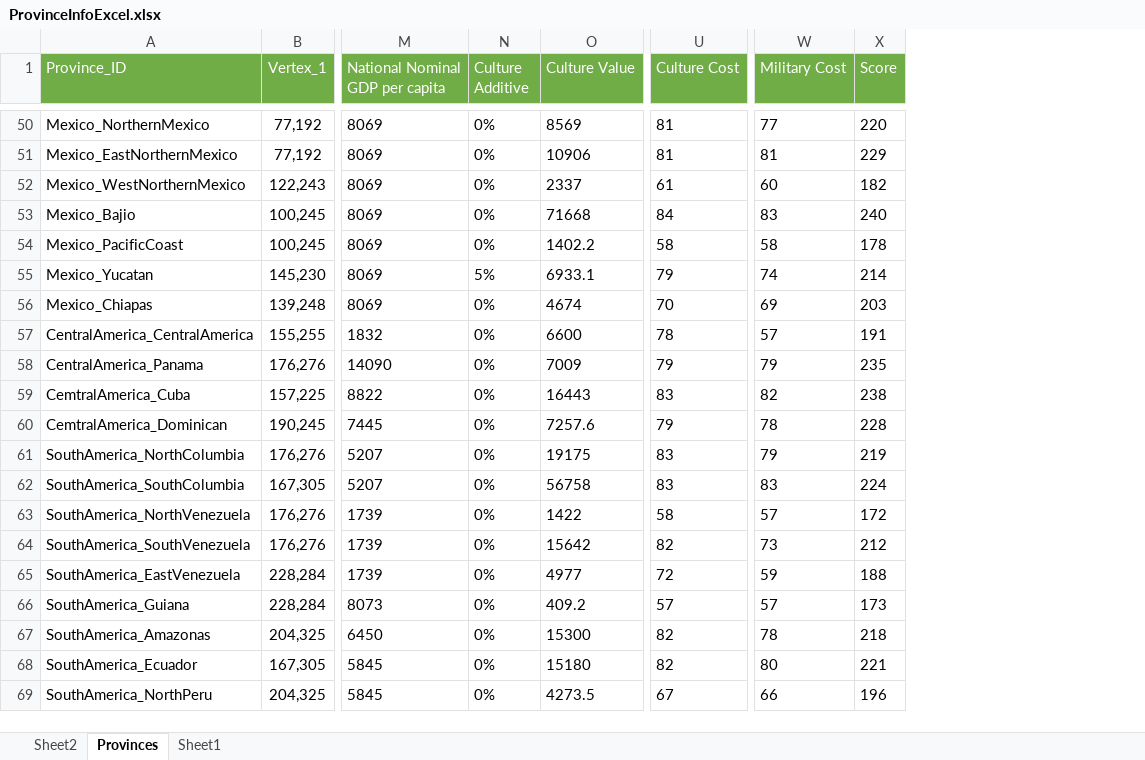
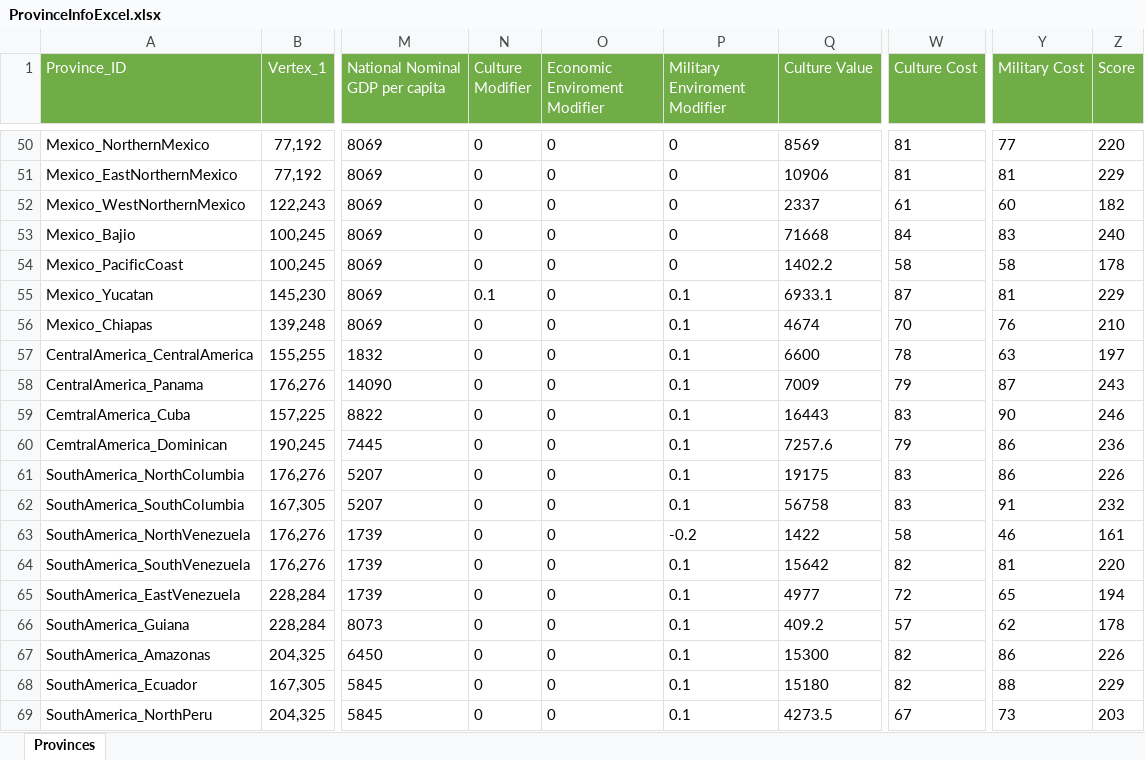
Before and after one commit to JaVonox/Tauresium, an Excel workbook: MapFiles/ProvinceInfoExcel.xlsx, sheet Provinces, drawn as a sheet; only a part is shown, gaps mark what is left out; values as stored, in another font and other column widths than the file's, no borders; table styles not drawn; removed rows and columns are numbered as before the commit, all else as after; the diff covers the shown part only; the diff names each change by its address in the sheet, - before the commit and + after, or states it on an @@ line.

Commit message:
Better modifiers

```diff
--- a/MapFiles/ProvinceInfoExcel.xlsx (sheet Provinces)
+++ b/MapFiles/ProvinceInfoExcel.xlsx (sheet Provinces)
-sheet tab: Sheet2
-sheet tab: Sheet1
-column N (Culture Additive), rows 50-69: 0% | 0% | 0% | 0% | 0% | 5% | 0% | 0% | 0% | 0% | 0% | 0% | 0% | 0% | 0% | 0% | 0% | 0% | 0% | 0%
+column N (Culture Modifier), rows 50-69: 0 | 0 | 0 | 0 | 0 | 0.1 | 0 | 0 | 0 | 0 | 0 | 0 | 0 | 0 | 0 | 0 | 0 | 0 | 0 | 0
+column O (Economic Enviroment Modifier), rows 50-69: all 0
+column P (Military Enviroment Modifier), rows 50-69: 0 | 0 | 0 | 0 | 0 | 0.1 | 0.1 | 0.1 | 0.1 | 0.1 | 0.1 | 0.1 | 0.1 | -0.2 | 0.1 | 0.1 | 0.1 | 0.1 | 0.1 | 0.1
-W55 (Culture Cost): 79
+W55 (Culture Cost): 87
-Y55 (Military Cost): 74
+Y55 (Military Cost): 81
-Z55 (Score): 214
+Z55 (Score): 229
-Y56 (Military Cost): 69
+Y56 (Military Cost): 76
-Z56 (Score): 203
+Z56 (Score): 210
-Y57 (Military Cost): 57
+Y57 (Military Cost): 63
-Z57 (Score): 191
+Z57 (Score): 197
-Y58 (Military Cost): 79
+Y58 (Military Cost): 87
-Z58 (Score): 235
+Z58 (Score): 243
-Y59 (Military Cost): 82
+Y59 (Military Cost): 90
-Z59 (Score): 238
+Z59 (Score): 246
-Y60 (Military Cost): 78
+Y60 (Military Cost): 86
-Z60 (Score): 228
+Z60 (Score): 236
-Y61 (Military Cost): 79
+Y61 (Military Cost): 86
-Z61 (Score): 219
+Z61 (Score): 226
-Y62 (Military Cost): 83
+Y62 (Military Cost): 91
-Z62 (Score): 224
+Z62 (Score): 232
-Y63 (Military Cost): 57
+Y63 (Military Cost): 46
-Z63 (Score): 172
+Z63 (Score): 161
-Y64 (Military Cost): 73
+Y64 (Military Cost): 81
-Z64 (Score): 212
+Z64 (Score): 220
-Y65 (Military Cost): 59
+Y65 (Military Cost): 65
-Z65 (Score): 188
+Z65 (Score): 194
-Y66 (Military Cost): 57
+Y66 (Military Cost): 62
-Z66 (Score): 173
+Z66 (Score): 178
-Y67 (Military Cost): 78
+Y67 (Military Cost): 86
-Z67 (Score): 218
+Z67 (Score): 226
-Y68 (Military Cost): 80
+Y68 (Military Cost): 88
-Z68 (Score): 221
+Z68 (Score): 229
-Y69 (Military Cost): 66
+Y69 (Military Cost): 73
-Z69 (Score): 196
+Z69 (Score): 203
```
Also changed, not shown: 591 edited cells elsewhere in this sheet, formulas that keep their value.
